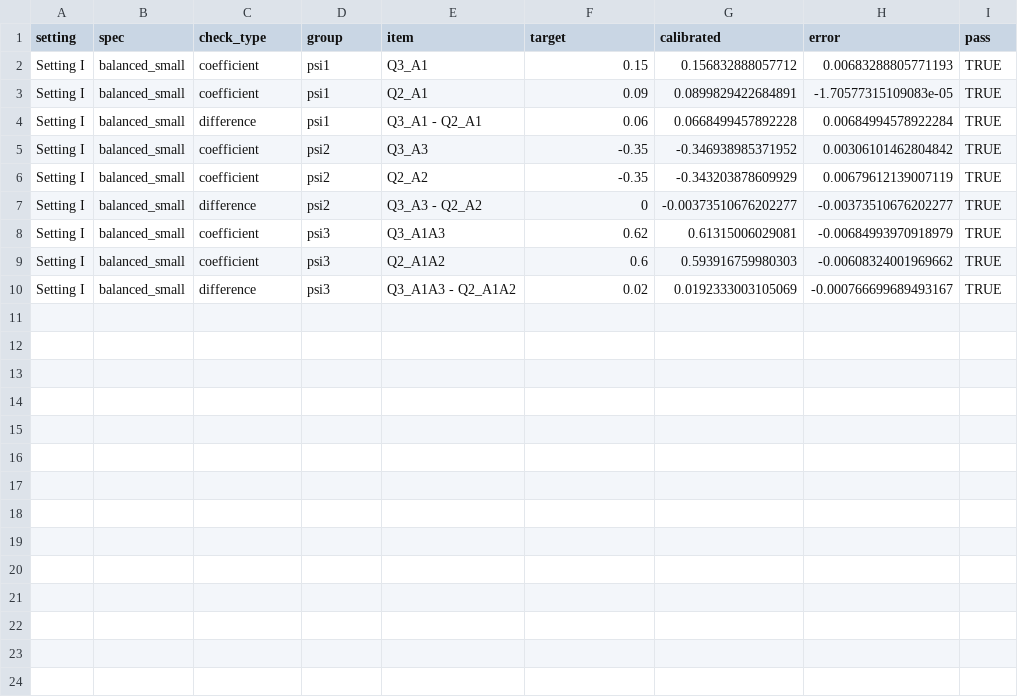
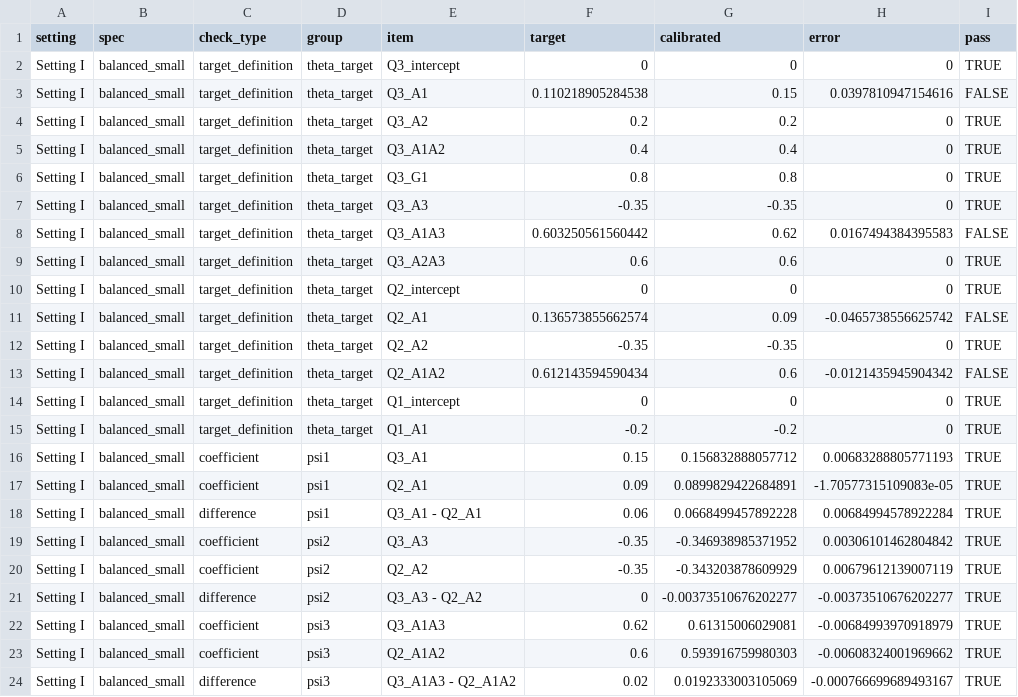
Before and after one commit to Xuezhixing-Zhang/SharedQ, a CSV file: Simulation_random_walk/Setting1/Summarize/candidate_calibration_default_report.csv, drawn as a sheet.

```diff
--- a/Simulation_random_walk/Setting1/Summarize/candidate_calibration_default_report.csv
+++ b/Simulation_random_walk/Setting1/Summarize/candidate_calibration_default_report.csv
@@ -1,2 +1,16 @@
 "setting","spec","check_type","group","item","target","calibrated","error","pass"
+"Setting I","balanced_small","target_definition","theta_target","Q3_intercept",0,0,0,TRUE
+"Setting I","balanced_small","target_definition","theta_target","Q3_A1",0.110218905284538,0.15,0.0397810947154616,FALSE
+"Setting I","balanced_small","target_definition","theta_target","Q3_A2",0.2,0.2,0,TRUE
+"Setting I","balanced_small","target_definition","theta_target","Q3_A1A2",0.4,0.4,0,TRUE
+"Setting I","balanced_small","target_definition","theta_target","Q3_G1",0.8,0.8,0,TRUE
+"Setting I","balanced_small","target_definition","theta_target","Q3_A3",-0.35,-0.35,0,TRUE
+"Setting I","balanced_small","target_definition","theta_target","Q3_A1A3",0.603250561560442,0.62,0.0167494384395583,FALSE
+"Setting I","balanced_small","target_definition","theta_target","Q3_A2A3",0.6,0.6,0,TRUE
+"Setting I","balanced_small","target_definition","theta_target","Q2_intercept",0,0,0,TRUE
+"Setting I","balanced_small","target_definition","theta_target","Q2_A1",0.136573855662574,0.09,-0.0465738556625742,FALSE
+"Setting I","balanced_small","target_definition","theta_target","Q2_A2",-0.35,-0.35,0,TRUE
+"Setting I","balanced_small","target_definition","theta_target","Q2_A1A2",0.612143594590434,0.6,-0.0121435945904342,FALSE
+"Setting I","balanced_small","target_definition","theta_target","Q1_intercept",0,0,0,TRUE
+"Setting I","balanced_small","target_definition","theta_target","Q1_A1",-0.2,-0.2,0,TRUE
 "Setting I","balanced_small","coefficient","psi1","Q3_A1",0.15,0.156832888057712,0.00683288805771193,TRUE
```
Also changed, not shown: Simulation_random_walk/Setting1/Summarize/candidate_calibration_smoke_report.csv, Simulation_random_walk/Setting3/Summarize/candidate_calibration_default_report.csv, 26 other files.
